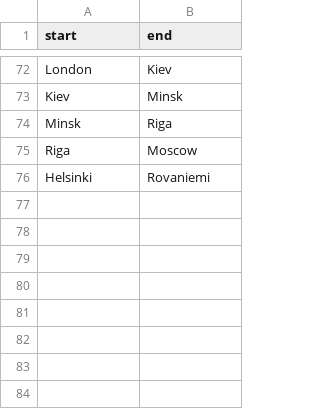
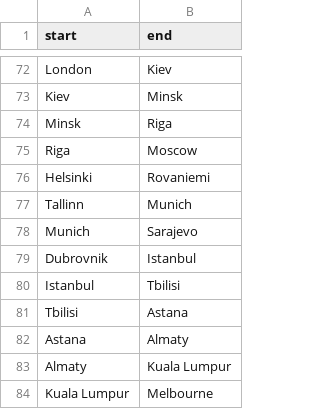
Before and after one commit to rokkuran/maps, a CSV file: flights.csv, drawn as a sheet; only a part is shown, gaps mark what is left out.

Commit message:
flights and countries data update

```diff
--- a/flights.csv
+++ b/flights.csv
@@ -76 +76,9 @@ Riga,Moscow
 Helsinki,Rovaniemi
+Tallinn,Munich
+Munich,Sarajevo
+Dubrovnik,Istanbul
+Istanbul,Tbilisi
+Tbilisi,Astana
+Astana,Almaty
+Almaty,Kuala Lumpur
+Kuala Lumpur,Melbourne
```
Also changed, not shown: visited.csv.
